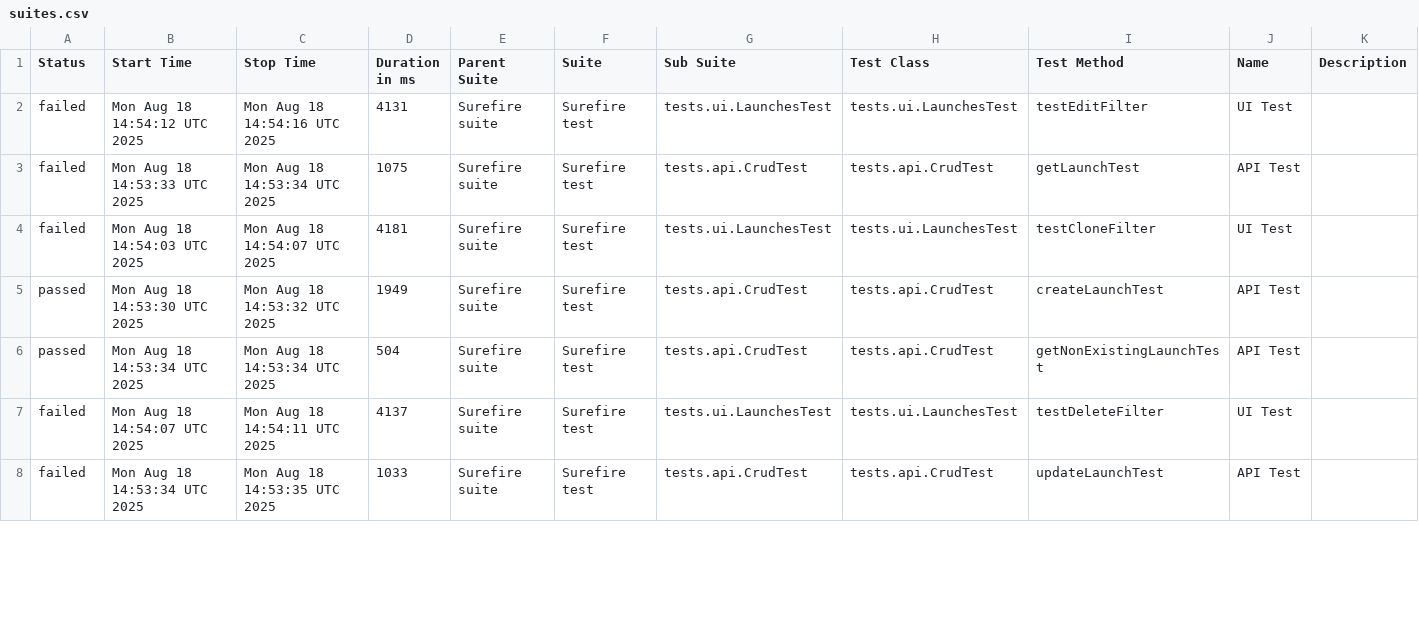
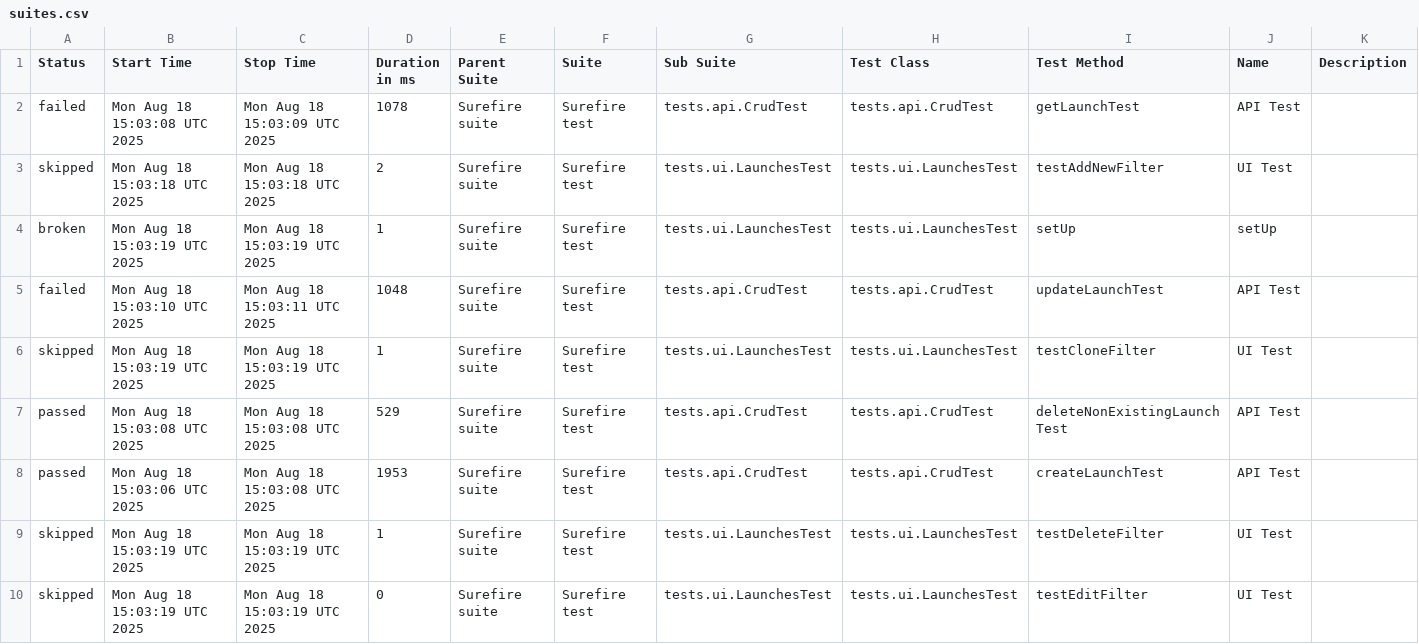
Before and after one commit to Solosnyuk/report-portal-Selenide-Test, a CSV file: data/suites.csv, drawn as a sheet; only a part is shown; the diff covers the shown part only.

```diff
--- a/data/suites.csv
+++ b/data/suites.csv
@@ -1,8 +1,10 @@
 "Status","Start Time","Stop Time","Duration in ms","Parent Suite","Suite","Sub Suite","Test Class","Test Method","Name","Description"
-"failed","Mon Aug 18 14:54:12 UTC 2025","Mon Aug 18 14:54:16 UTC 2025","4131","Surefire suite","Surefire test","tests.ui.LaunchesTest","tests.ui.LaunchesTest","testEditFilter","UI Test",""
-"failed","Mon Aug 18 14:53:33 UTC 2025","Mon Aug 18 14:53:34 UTC 2025","1075","Surefire suite","Surefire test","tests.api.CrudTest","tests.api.CrudTest","getLaunchTest","API Test",""
-"failed","Mon Aug 18 14:54:03 UTC 2025","Mon Aug 18 14:54:07 UTC 2025","4181","Surefire suite","Surefire test","tests.ui.LaunchesTest","tests.ui.LaunchesTest","testCloneFilter","UI Test",""
-"passed","Mon Aug 18 14:53:30 UTC 2025","Mon Aug 18 14:53:32 UTC 2025","1949","Surefire suite","Surefire test","tests.api.CrudTest","tests.api.CrudTest","createLaunchTest","API Test",""
-"passed","Mon Aug 18 14:53:34 UTC 2025","Mon Aug 18 14:53:34 UTC 2025","504","Surefire suite","Surefire test","tests.api.CrudTest","tests.api.CrudTest","getNonExistingLaunchTest","API Test",""
-"failed","Mon Aug 18 14:54:07 UTC 2025","Mon Aug 18 14:54:11 UTC 2025","4137","Surefire suite","Surefire test","tests.ui.LaunchesTest","tests.ui.LaunchesTest","testDeleteFilter","UI Test",""
-"failed","Mon Aug 18 14:53:34 UTC 2025","Mon Aug 18 14:53:35 UTC 2025","1033","Surefire suite","Surefire test","tests.api.CrudTest","tests.api.CrudTest","updateLaunchTest","API Test",""
+"failed","Mon Aug 18 15:03:08 UTC 2025","Mon Aug 18 15:03:09 UTC 2025","1078","Surefire suite","Surefire test","tests.api.CrudTest","tests.api.CrudTest","getLaunchTest","API Test",""
+"skipped","Mon Aug 18 15:03:18 UTC 2025","Mon Aug 18 15:03:18 UTC 2025","2","Surefire suite","Surefire test","tests.ui.LaunchesTest","tests.ui.LaunchesTest","testAddNewFilter","UI Test",""
+"broken","Mon Aug 18 15:03:19 UTC 2025","Mon Aug 18 15:03:19 UTC 2025","1","Surefire suite","Surefire test","tests.ui.LaunchesTest","tests.ui.LaunchesTest","setUp","setUp",""
+"failed","Mon Aug 18 15:03:10 UTC 2025","Mon Aug 18 15:03:11 UTC 2025","1048","Surefire suite","Surefire test","tests.api.CrudTest","tests.api.CrudTest","updateLaunchTest","API Test",""
+"skipped","Mon Aug 18 15:03:19 UTC 2025","Mon Aug 18 15:03:19 UTC 2025","1","Surefire suite","Surefire test","tests.ui.LaunchesTest","tests.ui.LaunchesTest","testCloneFilter","UI Test",""
+"passed","Mon Aug 18 15:03:08 UTC 2025","Mon Aug 18 15:03:08 UTC 2025","529","Surefire suite","Surefire test","tests.api.CrudTest","tests.api.CrudTest","deleteNonExistingLaunchTest","API Test",""
+"passed","Mon Aug 18 15:03:06 UTC 2025","Mon Aug 18 15:03:08 UTC 2025","1953","Surefire suite","Surefire test","tests.api.CrudTest","tests.api.CrudTest","createLaunchTest","API Test",""
+"skipped","Mon Aug 18 15:03:19 UTC 2025","Mon Aug 18 15:03:19 UTC 2025","1","Surefire suite","Surefire test","tests.ui.LaunchesTest","tests.ui.LaunchesTest","testDeleteFilter","UI Test",""
+"skipped","Mon Aug 18 15:03:19 UTC 2025","Mon Aug 18 15:03:19 UTC 2025","0","Surefire suite","Surefire test","tests.ui.LaunchesTest","tests.ui.LaunchesTest","testEditFilter","UI Test",""
```
Also changed, not shown: 1 removed row and 4 edited cells elsewhere in this file, data/behaviors.csv, 41 other files.
